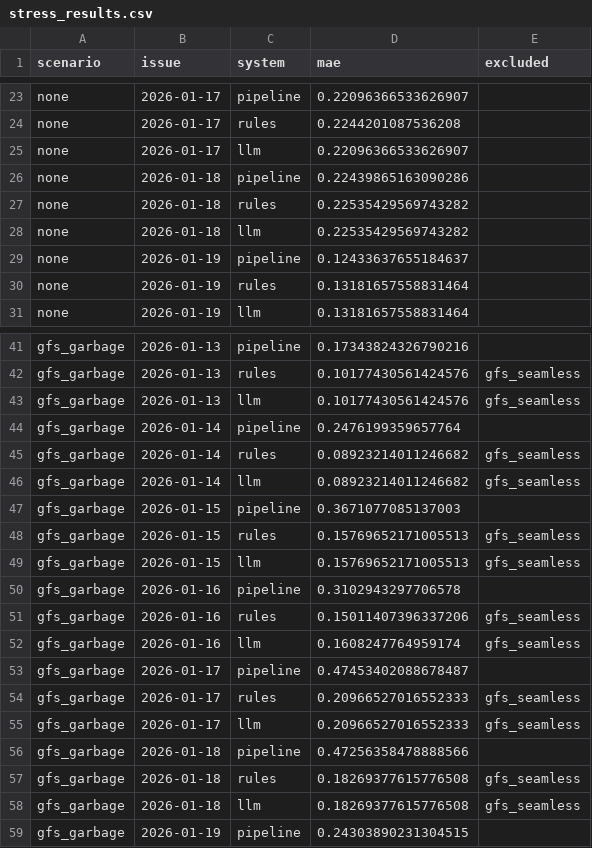
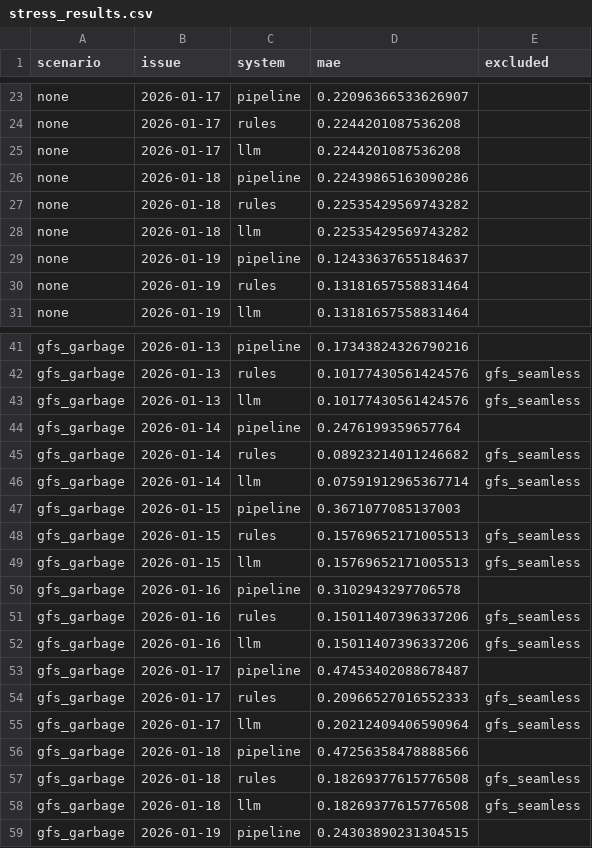
Before and after one commit to BAITC-Hacks/hack-ee3eb0d0-gjigi, a CSV file: docs/agent_stress/stress_results.csv, drawn as a sheet; only a part is shown, gaps mark what is left out; the diff covers the shown part only.

```diff
--- a/docs/agent_stress/stress_results.csv
+++ b/docs/agent_stress/stress_results.csv
@@ -24,3 +24,3 @@ none,2026-01-17,pipeline,0.22096366533626907,
 none,2026-01-17,rules,0.2244201087536208,
-none,2026-01-17,llm,0.22096366533626907,
+none,2026-01-17,llm,0.2244201087536208,
 none,2026-01-18,pipeline,0.22439865163090286,
@@ -45,3 +45,3 @@ gfs_garbage,2026-01-14,pipeline,0.2476199359657764,
 gfs_garbage,2026-01-14,rules,0.08923214011246682,gfs_seamless
-gfs_garbage,2026-01-14,llm,0.08923214011246682,gfs_seamless
+gfs_garbage,2026-01-14,llm,0.07591912965367714,gfs_seamless
 gfs_garbage,2026-01-15,pipeline,0.3671077085137003,
@@ -51,6 +51,6 @@ gfs_garbage,2026-01-16,pipeline,0.3102943297706578,
 gfs_garbage,2026-01-16,rules,0.15011407396337206,gfs_seamless
-gfs_garbage,2026-01-16,llm,0.1608247764959174,gfs_seamless
+gfs_garbage,2026-01-16,llm,0.15011407396337206,gfs_seamless
 gfs_garbage,2026-01-17,pipeline,0.47453402088678487,
 gfs_garbage,2026-01-17,rules,0.20966527016552333,gfs_seamless
-gfs_garbage,2026-01-17,llm,0.20966527016552333,gfs_seamless
+gfs_garbage,2026-01-17,llm,0.20212409406590964,gfs_seamless
 gfs_garbage,2026-01-18,pipeline,0.47256358478888566,
```
Also changed, not shown: 30 added rows and 10 edited cells elsewhere in this file, 3 other files.
